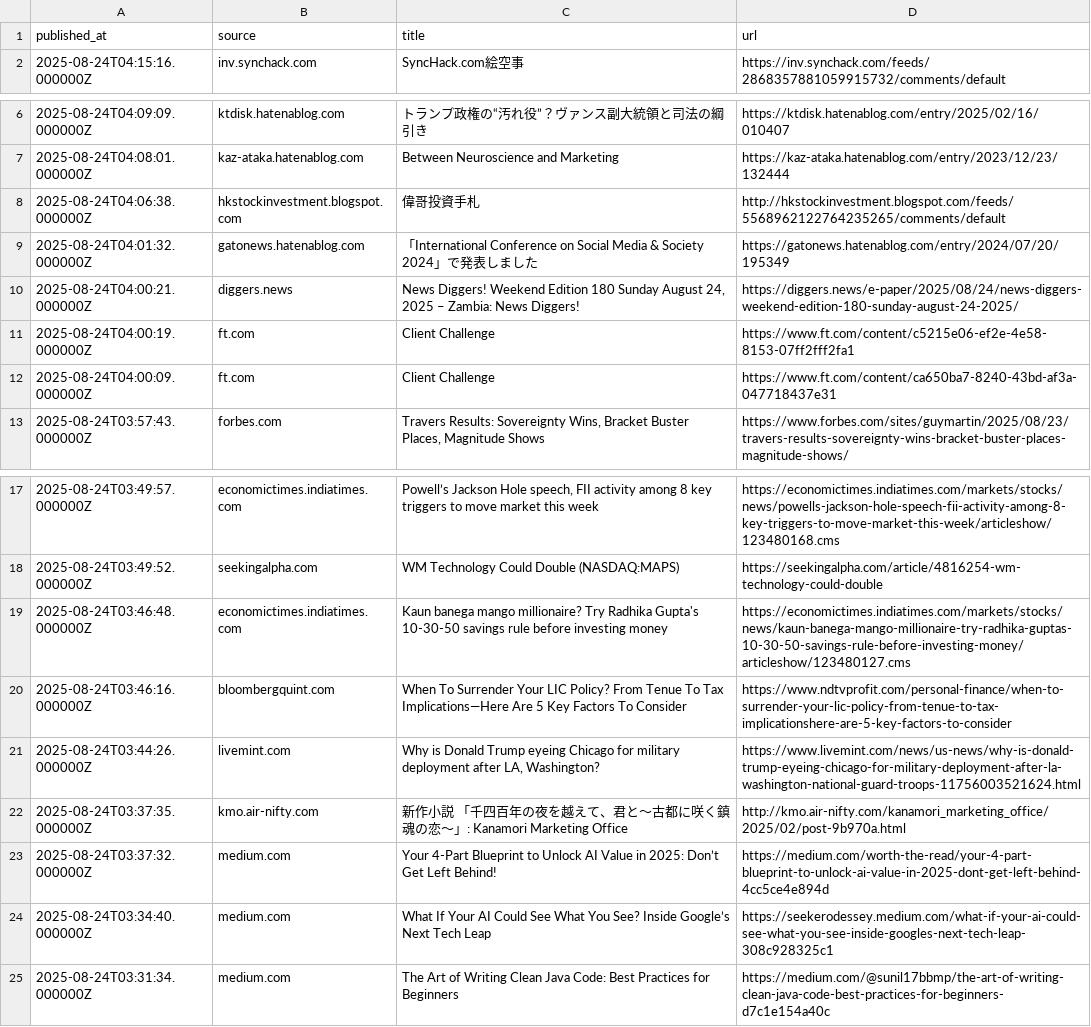
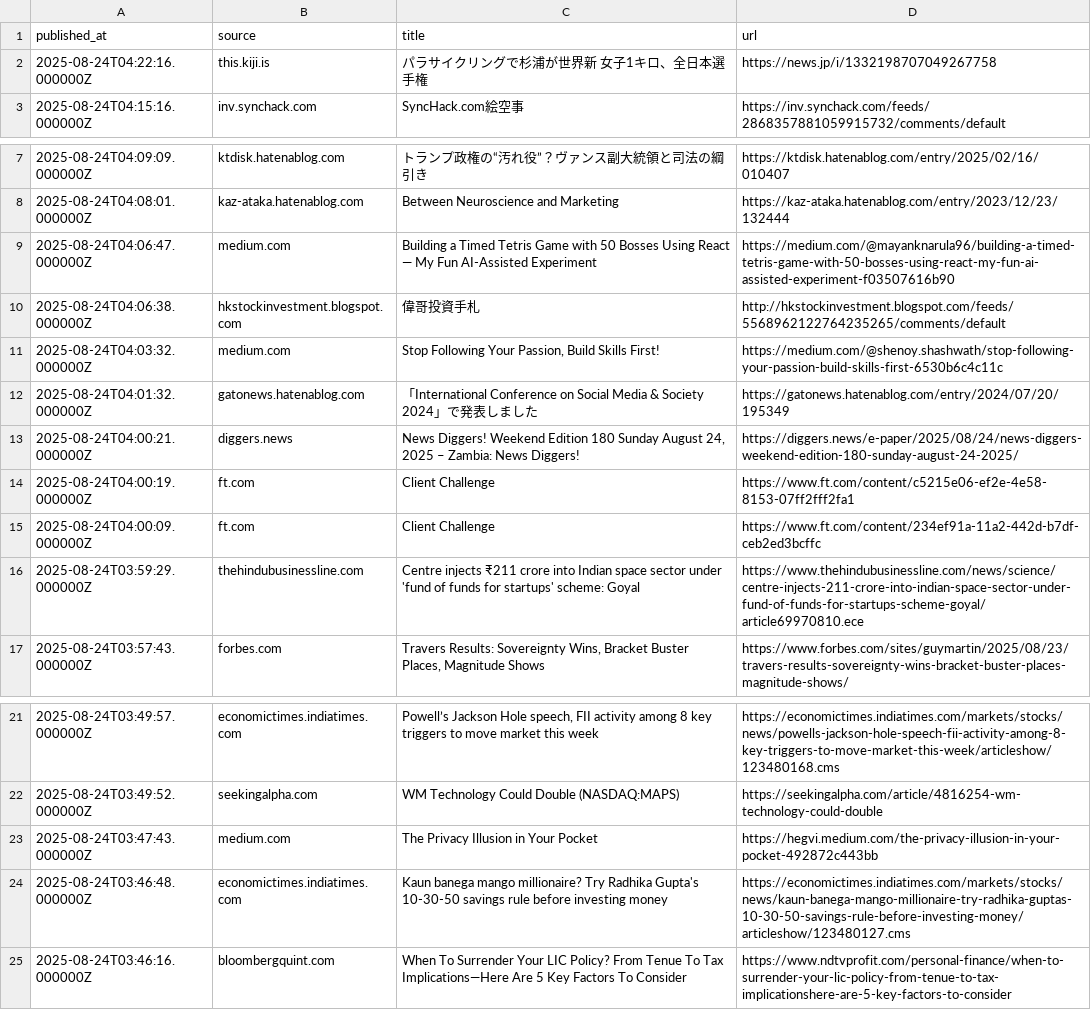
Before and after one commit to sanky0-0/financial-news-brief, a CSV file: out/2025-08-24.csv, drawn as a sheet; only a part is shown, gaps mark what is left out.

```diff
--- a/out/2025-08-24.csv
+++ b/out/2025-08-24.csv
@@ -1,2 +1,3 @@
 published_at,source,title,url
+2025-08-24T04:22:16.000000Z,this.kiji.is,パラサイクリングで杉浦が世界新 女子1キロ、全日本選手権,https://news.jp/i/1332198707049267758
 2025-08-24T04:15:16.000000Z,inv.synchack.com,SyncHack.com絵空事,https://inv.synchack.com/feeds/2868357881059915732/comments/default
@@ -7,3 +8,5 @@ published_at,source,title,url
 2025-08-24T04:08:01.000000Z,kaz-ataka.hatenablog.com,Between Neuroscience and Marketing,https://kaz-ataka.hatenablog.com/entry/2023/12/23/132444
+2025-08-24T04:06:47.000000Z,medium.com,Building a Timed Tetris Game with 50 Bosses Using React — My Fun AI-Assisted Experiment,https://medium.com/@mayanknarula96/building-a-timed-tetris-game-with-50-bosses-using-react-my-fun-ai-assisted-experiment-f03507616b90
 2025-08-24T04:06:38.000000Z,hkstockinvestment.blogspot.com,偉哥投資手札,http://hkstockinvestment.blogspot.com/feeds/5568962122764235265/comments/default
+2025-08-24T04:03:32.000000Z,medium.com,"Stop Following Your Passion, Build Skills First!",https://medium.com/@shenoy.shashwath/stop-following-your-passion-build-skills-first-6530b6c4c11c
 2025-08-24T04:01:32.000000Z,gatonews.hatenablog.com,「International Conference on Social Media & Society 2024」で発表しました,https://gatonews.hatenablog.com/entry/2024/07/20/195349
@@ -11,3 +14,4 @@ published_at,source,title,url
 2025-08-24T04:00:19.000000Z,ft.com,Client Challenge,https://www.ft.com/content/c5215e06-ef2e-4e58-8153-07ff2fff2fa1
-2025-08-24T04:00:09.000000Z,ft.com,Client Challenge,https://www.ft.com/content/ca650ba7-8240-43bd-af3a-047718437e31
+2025-08-24T04:00:09.000000Z,ft.com,Client Challenge,https://www.ft.com/content/234ef91a-11a2-442d-b7df-ceb2ed3bcffc
+2025-08-24T03:59:29.000000Z,thehindubusinessline.com,Centre injects ₹211 crore into Indian space sector under 'fund of funds for startups' scheme: Goyal,https://www.thehindubusinessline.com/news/science/centre-injects-211-crore-into-indian-space-sector-under-fund-of-funds-for-startups-scheme-goyal/article69970810.ece
 2025-08-24T03:57:43.000000Z,forbes.com,"Travers Results: Sovereignty Wins, Bracket Buster Places, Magnitude Shows",https://www.forbes.com/sites/guymartin/2025/08/23/travers-results-sovereignty-wins-bracket-buster-places-magnitude-shows/
@@ -18,8 +22,4 @@ published_at,source,title,url
 2025-08-24T03:49:52.000000Z,seekingalpha.com,WM Technology Could Double (NASDAQ:MAPS),https://seekingalpha.com/article/4816254-wm-technology-could-double
+2025-08-24T03:47:43.000000Z,medium.com,The Privacy Illusion in Your Pocket,https://hegvi.medium.com/the-privacy-illusion-in-your-pocket-492872c443bb
 2025-08-24T03:46:48.000000Z,economictimes.indiatimes.com,Kaun banega mango millionaire? Try Radhika Gupta's 10-30-50 savings rule before investing money,https://economictimes.indiatimes.com/markets/stocks/news/kaun-banega-mango-millionaire-try-radhika-guptas-10-30-50-savings-rule-before-investing-money/articleshow/123480127.cms
 2025-08-24T03:46:16.000000Z,bloombergquint.com,When To Surrender Your LIC Policy? From Tenue To Tax Implications—Here Are 5 Key Factors To Consider,https://www.ndtvprofit.com/personal-finance/when-to-surrender-your-lic-policy-from-tenue-to-tax-implicationshere-are-5-key-factors-to-consider
-2025-08-24T03:44:26.000000Z,livemint.com,"Why is Donald Trump eyeing Chicago for military deployment after LA, Washington?",https://www.livemint.com/news/us-news/why-is-donald-trump-eyeing-chicago-for-military-deployment-after-la-washington-national-guard-troops-11756003521624.html
-2025-08-24T03:37:35.000000Z,kmo.air-nifty.com,新作小説 「千四百年の夜を越えて、君と～古都に咲く鎮魂の恋～」: Kanamori Marketing Office,http://kmo.air-nifty.com/kanamori_marketing_office/2025/02/post-9b970a.html
-2025-08-24T03:37:32.000000Z,medium.com,Your 4-Part Blueprint to Unlock AI Value in 2025: Don’t Get Left Behind!,https://medium.com/worth-the-read/your-4-part-blueprint-to-unlock-ai-value-in-2025-dont-get-left-behind-4cc5ce4e894d
-2025-08-24T03:34:40.000000Z,medium.com,What If Your AI Could See What You See? Inside Google’s Next Tech Leap,https://seekerodessey.medium.com/what-if-your-ai-could-see-what-you-see-inside-googles-next-tech-leap-308c928325c1
-2025-08-24T03:31:34.000000Z,medium.com,The Art of Writing Clean Java Code: Best Practices for Beginners,https://medium.com/@sunil17bbmp/the-art-of-writing-clean-java-code-best-practices-for-beginners-d7c1e154a40c
```
Also changed, not shown: 4 other files.
